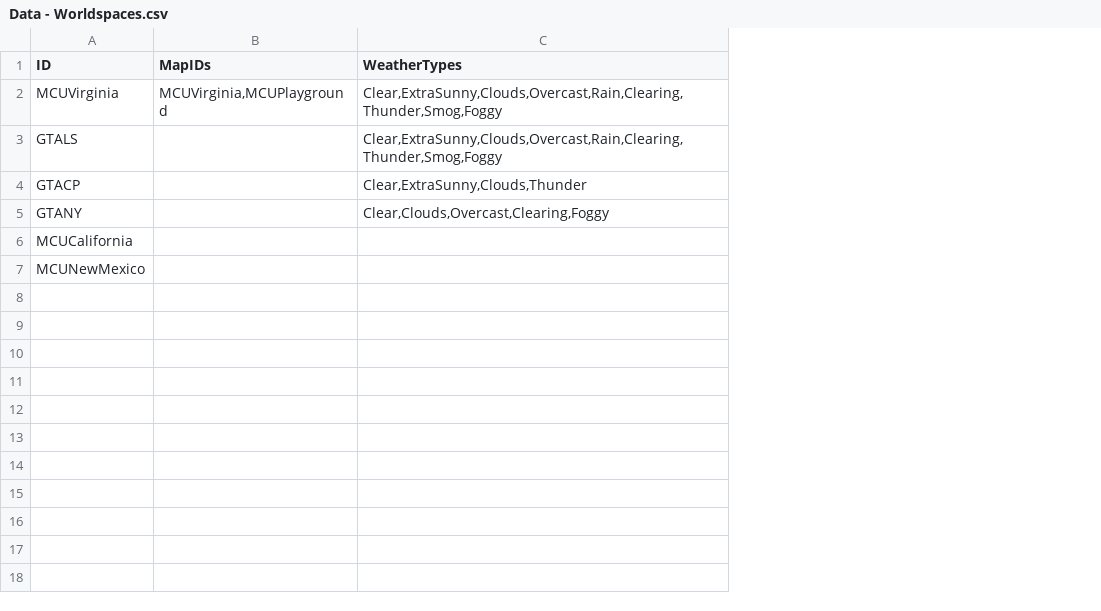
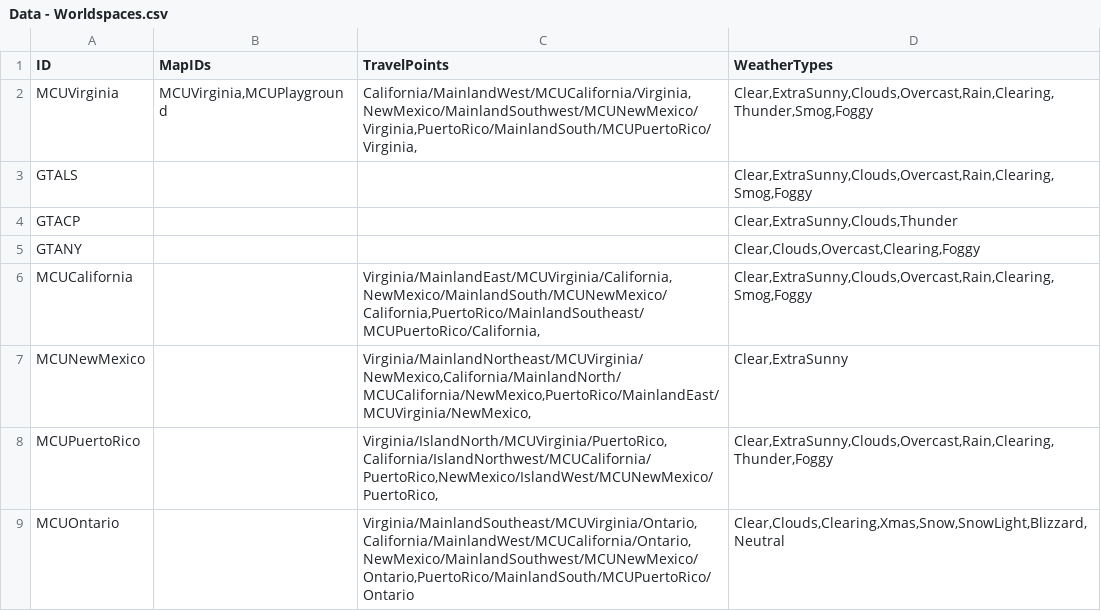
Before and after one commit to jaymirecki/JaysMod, a CSV file: DataCreation/Data - Worldspaces.csv, drawn as a sheet; addresses are those after the commit; the diff names each change by its address in the sheet, - before the commit and + after, or states it on an @@ line.

Commit message:
feat: use travelpoint preset locations

```diff
--- a/DataCreation/Data - Worldspaces.csv
+++ b/DataCreation/Data - Worldspaces.csv
+column C (TravelPoints), rows 2-7: California/MainlandWest/MCUCalifornia/Virginia,NewMexico/MainlandSouthwest/MCUNewMexico/Virginia,PuertoRico/MainlandSouth/MCUPuertoRico/Virginia, |  |  |  | Virginia/MainlandEast/MCUVirginia/California,NewMexico/MainlandSouth/MCUNewMexico/California,PuertoRico/MainlandSoutheast/MCUPuertoRico/California, | Virginia/MainlandNortheast/MCUVirginia/NewMexico,California/MainlandNorth/MCUCalifornia/NewMexico,PuertoRico/MainlandEast/MCUVirginia/NewMexico,
-D3 (WeatherTypes): Clear,ExtraSunny,Clouds,Overcast,Rain,Clearing,Thunder,Smog,Foggy
+D3 (WeatherTypes): Clear,ExtraSunny,Clouds,Overcast,Rain,Clearing,Smog,Foggy
-D6 (WeatherTypes): (empty)
+D6 (WeatherTypes): Clear,ExtraSunny,Clouds,Overcast,Rain,Clearing,Smog,Foggy
-D7 (WeatherTypes): (empty)
+D7 (WeatherTypes): Clear,ExtraSunny
+row 8: MCUPuertoRico |  | Virginia/IslandNorth/MCUVirginia/PuertoRico,California/IslandNorthwest/MCUCalifornia/PuertoRico,NewMexico/IslandWest/MCUNewMexico/PuertoRico, | Clear,ExtraSunny,Clouds,Overcast,Rain,Clearing,Thunder,Foggy
+row 9: MCUOntario |  | Virginia/MainlandSoutheast/MCUVirginia/Ontario,California/MainlandWest/MCUCalifornia/Ontario,NewMexico/MainlandSouthwest/MCUNewMexico/Ontario,PuertoRico/MainlandSouth/MCUPuertoRico/Ontario | Clear,Clouds,Clearing,Xmas,Snow,SnowLight,Blizzard,Neutral
```
Also changed, not shown: 11 other files.
